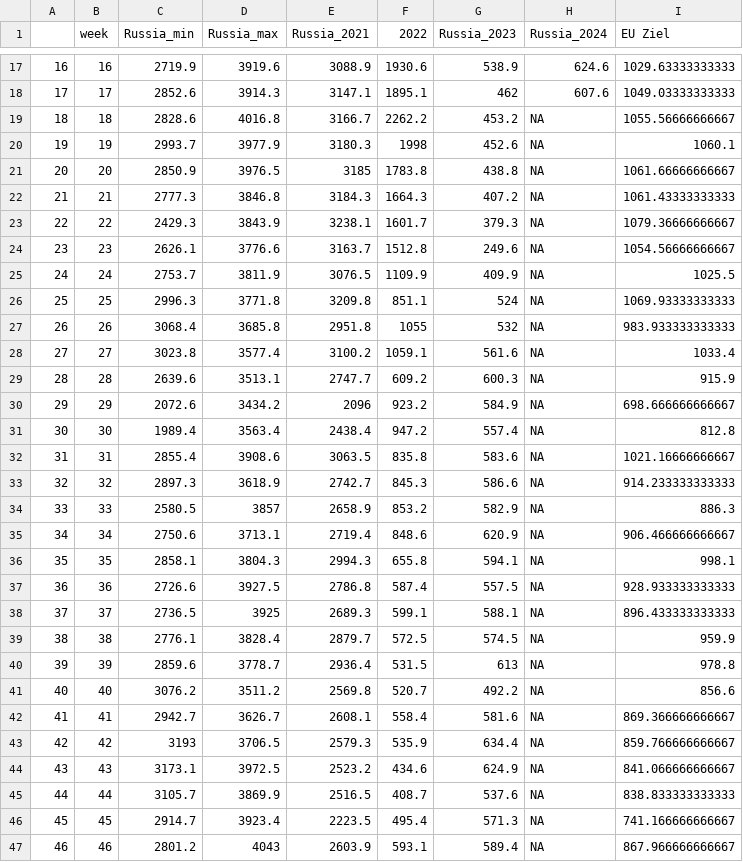
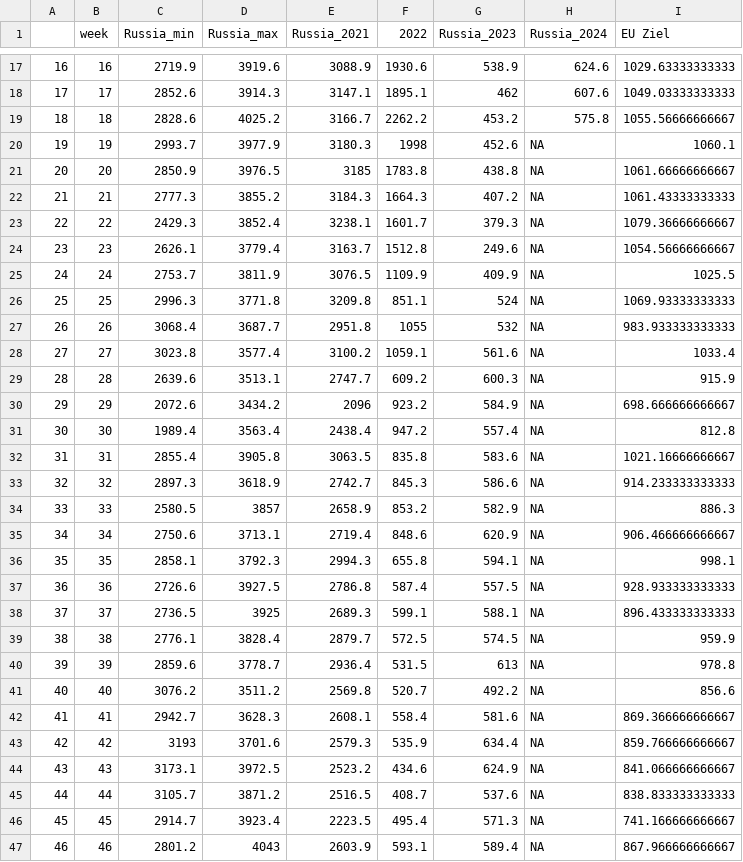
Before and after one commit to dstDatenjournalismus/2022-09-energieDashboard, a CSV file: R/output/natural_gas_russia_europe.csv, drawn as a sheet; only a part is shown, gaps mark what is left out; the diff covers the shown part only.

```diff
--- a/R/output/natural_gas_russia_europe.csv
+++ b/R/output/natural_gas_russia_europe.csv
@@ -18,11 +18,11 @@
 "17",17,2852.6,3914.3,3147.1,1895.1,462,607.6,1049.03333333333
-"18",18,2828.6,4016.8,3166.7,2262.2,453.2,NA,1055.56666666667
+"18",18,2828.6,4025.2,3166.7,2262.2,453.2,575.8,1055.56666666667
 "19",19,2993.7,3977.9,3180.3,1998,452.6,NA,1060.1
 "20",20,2850.9,3976.5,3185,1783.8,438.8,NA,1061.66666666667
-"21",21,2777.3,3846.8,3184.3,1664.3,407.2,NA,1061.43333333333
-"22",22,2429.3,3843.9,3238.1,1601.7,379.3,NA,1079.36666666667
-"23",23,2626.1,3776.6,3163.7,1512.8,249.6,NA,1054.56666666667
+"21",21,2777.3,3855.2,3184.3,1664.3,407.2,NA,1061.43333333333
+"22",22,2429.3,3852.4,3238.1,1601.7,379.3,NA,1079.36666666667
+"23",23,2626.1,3779.4,3163.7,1512.8,249.6,NA,1054.56666666667
 "24",24,2753.7,3811.9,3076.5,1109.9,409.9,NA,1025.5
 "25",25,2996.3,3771.8,3209.8,851.1,524,NA,1069.93333333333
-"26",26,3068.4,3685.8,2951.8,1055,532,NA,983.933333333333
+"26",26,3068.4,3687.7,2951.8,1055,532,NA,983.933333333333
 "27",27,3023.8,3577.4,3100.2,1059.1,561.6,NA,1033.4
@@ -31,3 +31,3 @@
 "30",30,1989.4,3563.4,2438.4,947.2,557.4,NA,812.8
-"31",31,2855.4,3908.6,3063.5,835.8,583.6,NA,1021.16666666667
+"31",31,2855.4,3905.8,3063.5,835.8,583.6,NA,1021.16666666667
 "32",32,2897.3,3618.9,2742.7,845.3,586.6,NA,914.233333333333
@@ -35,3 +35,3 @@
 "34",34,2750.6,3713.1,2719.4,848.6,620.9,NA,906.466666666667
-"35",35,2858.1,3804.3,2994.3,655.8,594.1,NA,998.1
+"35",35,2858.1,3792.3,2994.3,655.8,594.1,NA,998.1
 "36",36,2726.6,3927.5,2786.8,587.4,557.5,NA,928.933333333333
@@ -41,6 +41,6 @@
 "40",40,3076.2,3511.2,2569.8,520.7,492.2,NA,856.6
-"41",41,2942.7,3626.7,2608.1,558.4,581.6,NA,869.366666666667
-"42",42,3193,3706.5,2579.3,535.9,634.4,NA,859.766666666667
+"41",41,2942.7,3628.3,2608.1,558.4,581.6,NA,869.366666666667
+"42",42,3193,3701.6,2579.3,535.9,634.4,NA,859.766666666667
 "43",43,3173.1,3972.5,2523.2,434.6,624.9,NA,841.066666666667
-"44",44,3105.7,3869.9,2516.5,408.7,537.6,NA,838.833333333333
+"44",44,3105.7,3871.2,2516.5,408.7,537.6,NA,838.833333333333
 "45",45,2914.7,3923.4,2223.5,495.4,571.3,NA,741.166666666667
```
Also changed, not shown: 4 edited cells elsewhere in this file.
